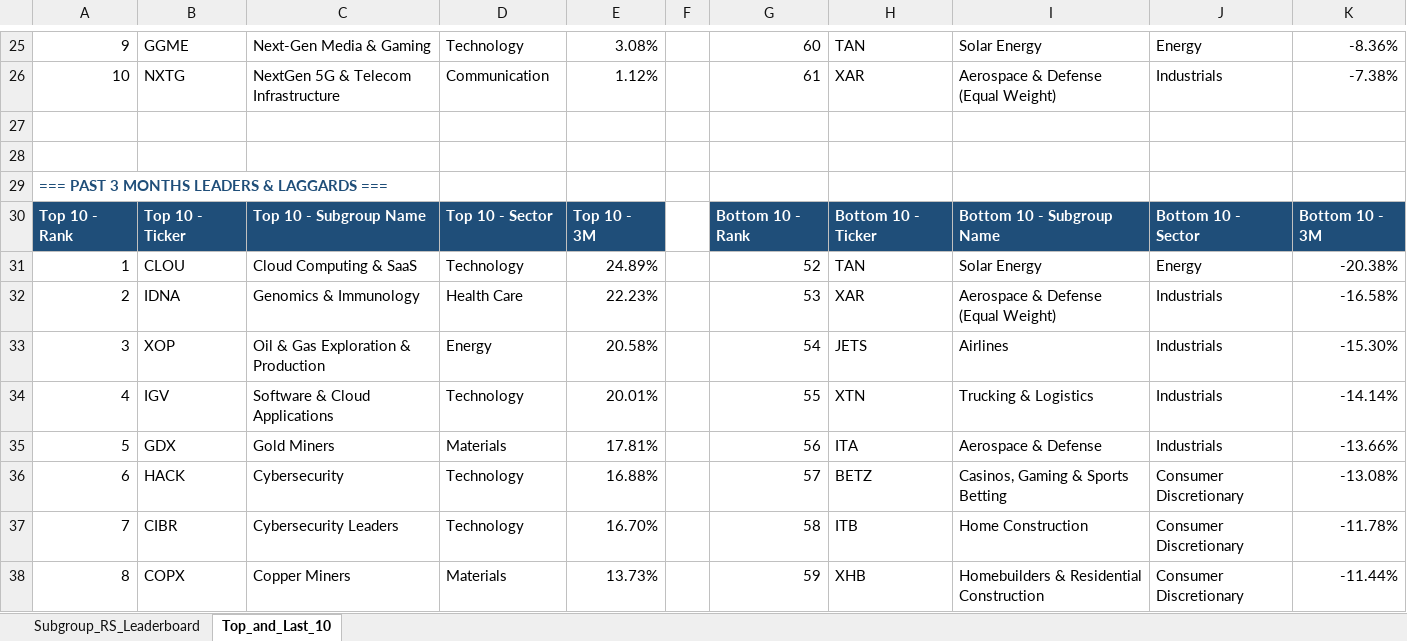
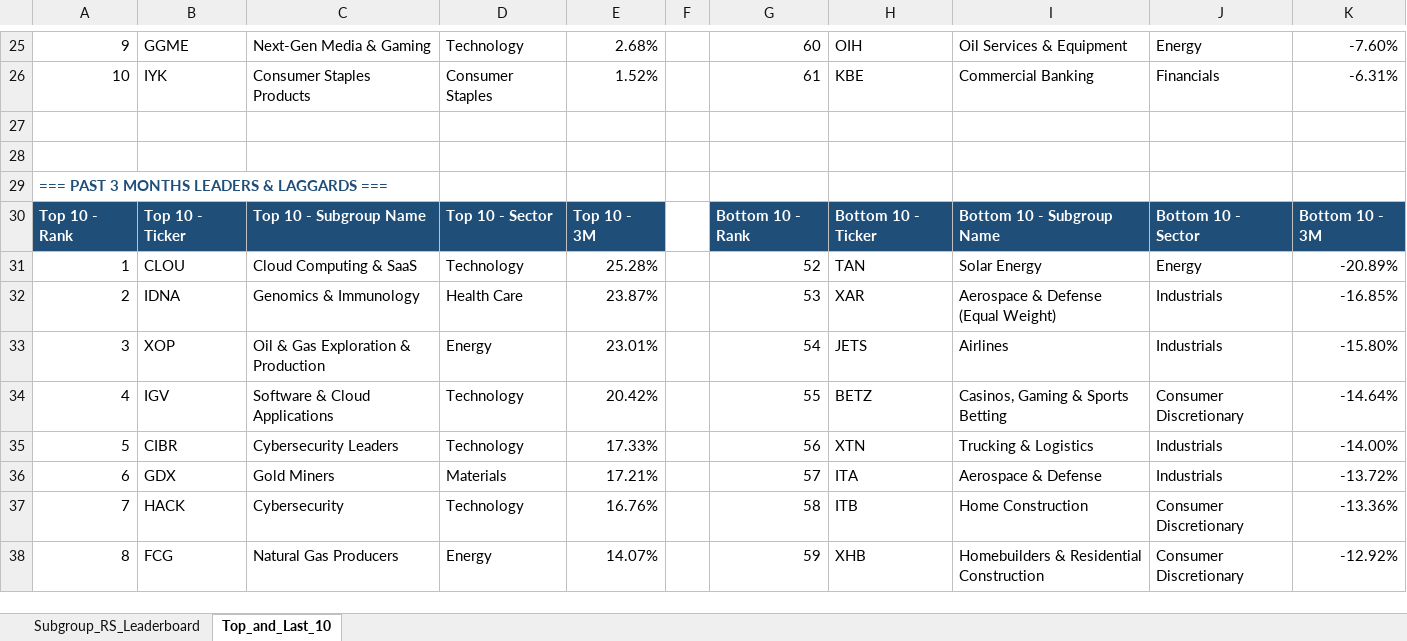
Before and after one commit to Jamesssurfer/SubGroup-Tracker, an Excel workbook: Subgroup_RS_Leaderboard.xlsx, sheet Top_and_Last_10, drawn as a sheet; only a part is shown, gaps mark what is left out; values as stored, in another font and other column widths than the file's, no borders; formulas without a stored value are shown as written; removed rows and columns are numbered as before the commit, all else as after; the diff covers the shown part only; the diff names each change by its address in the sheet, - before the commit and + after, or states it on an @@ line.

```diff
--- a/Subgroup_RS_Leaderboard.xlsx (sheet Top_and_Last_10)
+++ b/Subgroup_RS_Leaderboard.xlsx (sheet Top_and_Last_10)
-E25: 3.08%
+E25: 2.68%
-H25: TAN
+H25: OIH
-I25: Solar Energy
+I25: Oil Services & Equipment
-K25: -8.36%
+K25: -7.60%
-row 26: 10 | NXTG | NextGen 5G & Telecom Infrastructure | Communication | 1.12% |  | 61 | XAR | Aerospace & Defense (Equal Weight) | Industrials | -7.38%
+row 26: 10 | IYK | Consumer Staples Products | Consumer Staples | 1.52% |  | 61 | KBE | Commercial Banking | Financials | -6.31%
-E31: 24.89%
+E31: 25.28%
-K31: -20.38%
+K31: -20.89%
-E32: 22.23%
+E32: 23.87%
-K32: -16.58%
+K32: -16.85%
-E33: 20.58%
+E33: 23.01%
-K33: -15.30%
+K33: -15.80%
-E34: 20.01%
+E34: 20.42%
-H34: XTN
+H34: BETZ
-I34: Trucking & Logistics
+I34: Casinos, Gaming & Sports Betting
-J34: Industrials
+J34: Consumer Discretionary
-K34: -14.14%
+K34: -14.64%
+row 35: 5 | CIBR | Cybersecurity Leaders | Technology | 17.33% |  | 56 | XTN | Trucking & Logistics | Industrials | -14.00%
-A36: 5
+A36: 6
-E36: 17.81%
+E36: 17.21%
-G36: 56
+G36: 57
-K36: -13.66%
+K36: -13.72%
-row 36: 6 | HACK | Cybersecurity | Technology | 16.88% |  | 57 | BETZ | Casinos, Gaming & Sports Betting | Consumer Discretionary | -13.08%
-B37: CIBR
+B37: HACK
-C37: Cybersecurity Leaders
+C37: Cybersecurity
-E37: 16.70%
+E37: 16.76%
-K37: -11.78%
+K37: -13.36%
-B38: COPX
+B38: FCG
-C38: Copper Miners
+C38: Natural Gas Producers
-D38: Materials
+D38: Energy
-E38: 13.73%
+E38: 14.07%
-K38: -11.44%
+K38: -12.92%
```
Also changed, not shown: 12 added rows, 12 removed rows and 134 edited cells elsewhere in this sheet, sheet Subgroup_RS_Leaderboard.
